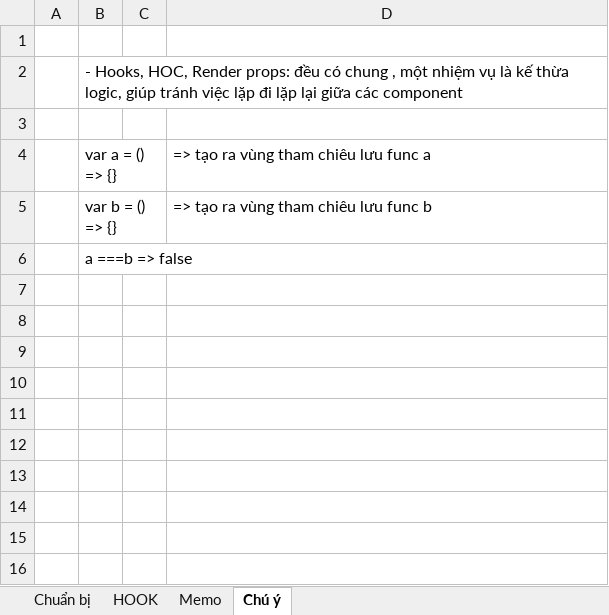
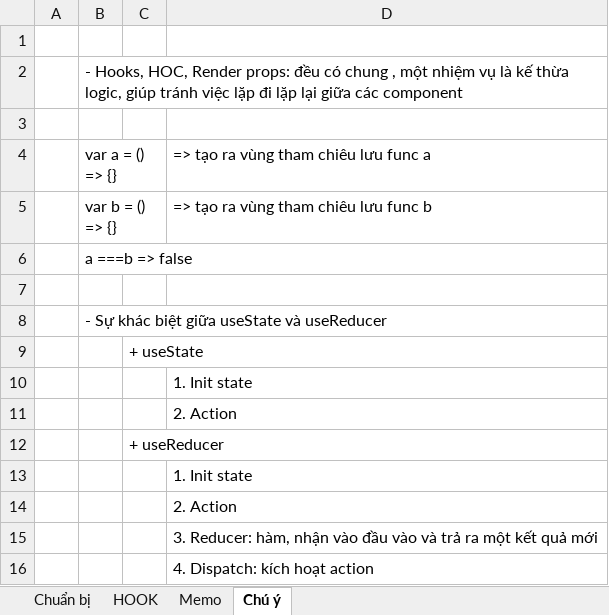
Before and after one commit to Ongnoiban2010/ReacJs-Learning, an Excel workbook: ReactJS.xlsx, sheet Chú ý, drawn as a sheet; values as stored, in another font and other column widths than the file's, no borders; the diff names each change by its address in the sheet, - before the commit and + after, or states it on an @@ line.

```diff
--- a/ReactJS.xlsx (sheet Chú ý)
+++ b/ReactJS.xlsx (sheet Chú ý)
+row 7: (empty)
+row 8:  | - Sự khác biệt giữa useState và useReducer
+row 9:  |  | + useState
+row 10:  |  |  | 1. Init state
+row 11:  |  |  | 2. Action
+row 12:  |  | + useReducer
+row 13:  |  |  | 1. Init state
+row 14:  |  |  | 2. Action
+row 15:  |  |  | 3. Reducer: hàm, nhận vào đầu vào và trả ra một kết quả mới
+row 16:  |  |  | 4. Dispatch: kích hoạt action
```
Also changed, not shown: sheet HOOK, 3 other files.
